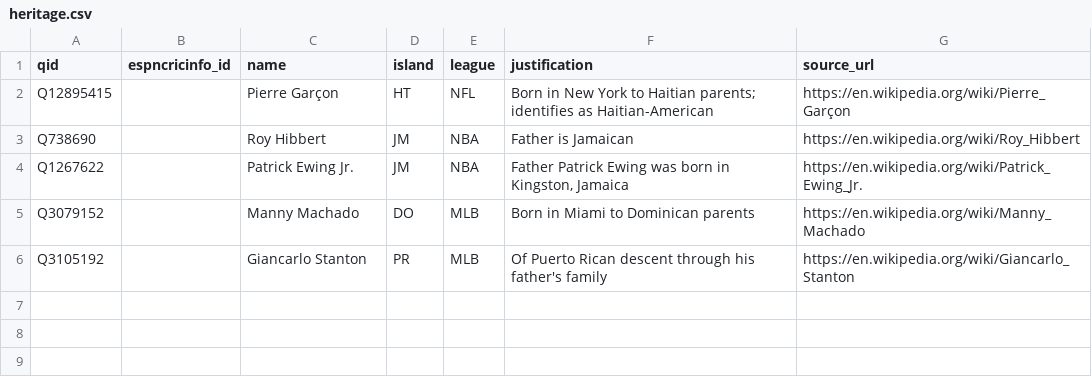
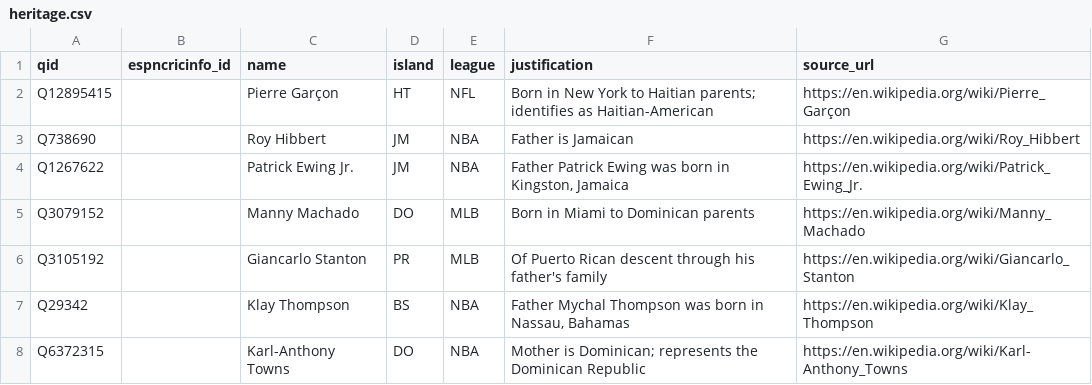
Before and after one commit to DarrenDouglas22/caribbean-grid, a CSV file: data/heritage.csv, drawn as a sheet.

```diff
--- a/data/heritage.csv
+++ b/data/heritage.csv
@@ -6 +6,3 @@ Q3079152,,Manny Machado,DO,MLB,Born in Miami to Dominican parents,https://en.wik
 Q3105192,,Giancarlo Stanton,PR,MLB,Of Puerto Rican descent through his father's family,https://en.wikipedia.org/wiki/Giancarlo_Stanton
+Q29342,,Klay Thompson,BS,NBA,"Father Mychal Thompson was born in Nassau, Bahamas",https://en.wikipedia.org/wiki/Klay_Thompson
+Q6372315,,Karl-Anthony Towns,DO,NBA,Mother is Dominican; represents the Dominican Republic,https://en.wikipedia.org/wiki/Karl-Anthony_Towns
```
Also changed, not shown: 8 other files.
